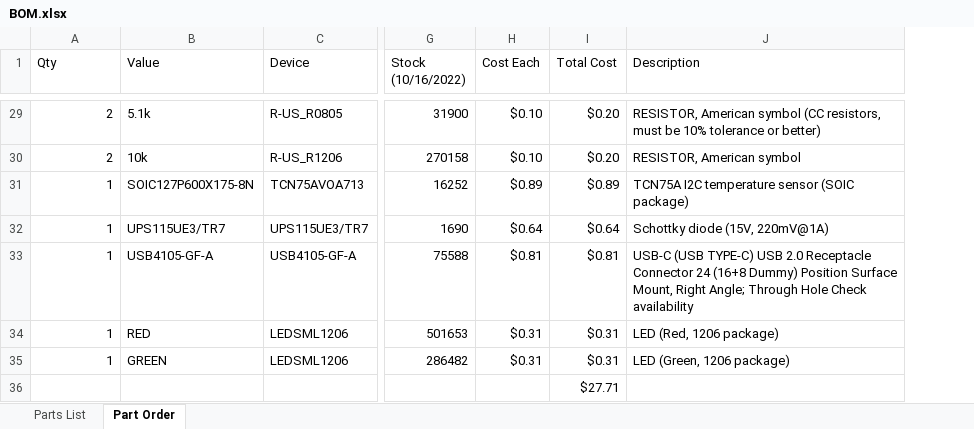
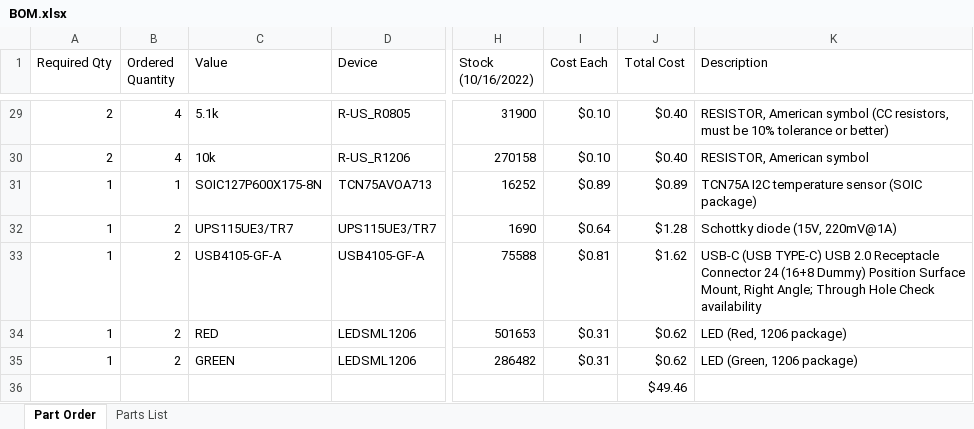
Before and after one commit to danieldegrasse/FlexEval, an Excel workbook: BOM.xlsx, sheet Part Order, drawn as a sheet; only a part is shown, gaps mark what is left out; values as stored, in another font and other column widths than the file's, no borders; addresses are those after the commit; the diff covers the shown part only; the diff names each change by its address in the sheet, - before the commit and + after, or states it on an @@ line.

Commit message:
BOM: added extra quantities to items for order
Added extra quantities to order list, in case a part is lost
or damaged during assembly.

Signed-off-by: Daniel DeGrasse <daniel@degrasse.com>

```diff
--- a/BOM.xlsx (sheet Part Order)
+++ b/BOM.xlsx (sheet Part Order)
@@ sheet tab order changed: Part Order | Parts List @@
+column B (Ordered Quantity), rows 29-35: 4 | 4 | 1 | 2 | 2 | 2 | 2
-A1: Qty
+A1: Required Qty
-J29:J30 (Total Cost): $0.20
+J29:J30 (Total Cost): $0.40
-J32 (Total Cost): $0.64
+J32 (Total Cost): $1.28
-J33 (Total Cost): $0.81
+J33 (Total Cost): $1.62
-J34:J35 (Total Cost): $0.31
+J34:J35 (Total Cost): $0.62
-J36 (Total Cost): $27.71
+J36 (Total Cost): $49.46
```
Also changed, not shown: 22 edited cells elsewhere in this sheet, formulas that keep their value.
